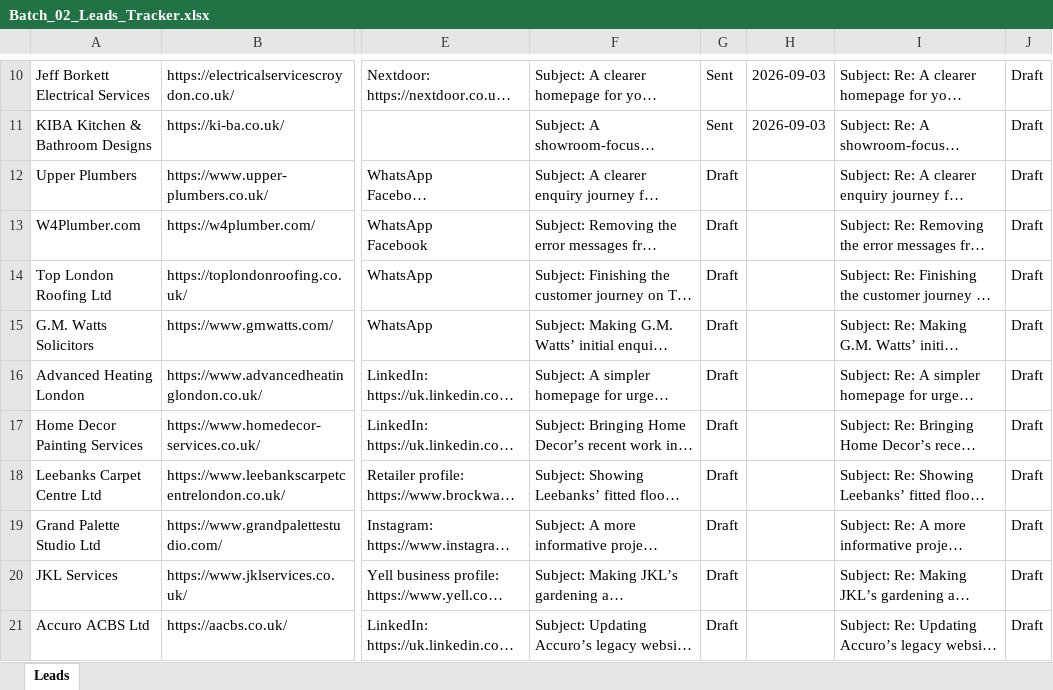
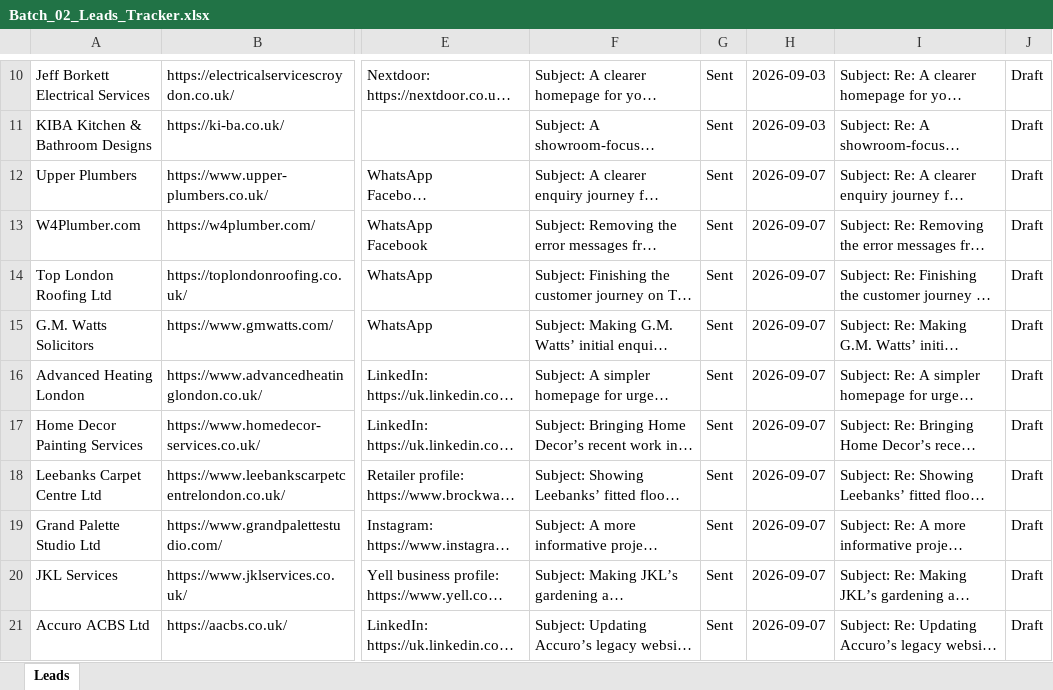
Before and after one commit to ksnirob/lead-tracker, an Excel workbook: excel/Batch_02_Leads_Tracker.xlsx, sheet Leads, drawn as a sheet; only a part is shown, gaps mark what is left out; long unchanged cells end in …; values as stored, in another font and other column widths than the file's, no borders; the diff names each change by its address in the sheet, - before the commit and + after, or states it on an @@ line.

```diff
--- a/excel/Batch_02_Leads_Tracker.xlsx (sheet Leads)
+++ b/excel/Batch_02_Leads_Tracker.xlsx (sheet Leads)
-G12:G21: Draft
+G12:G21: Sent
-H12:H21: (empty)
+H12:H21: 2026-09-07
```
Also changed, not shown: excel/Batch_01_Leads_Tracker.xlsx, 1 other file.
